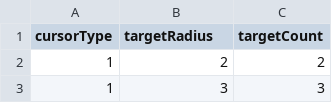
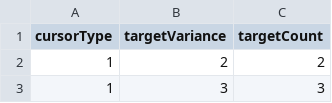
Before and after one commit to Lycores/csc428, a CSV file: p1.csv, drawn as a sheet; only a part is shown.

Commit message:
Update p1.csv

```diff
--- a/p1.csv
+++ b/p1.csv
@@ -1,2 +1,2 @@
-cursorType,targetRadius,targetCount
+cursorType,targetVariance,targetCount
 1,2,2
```
